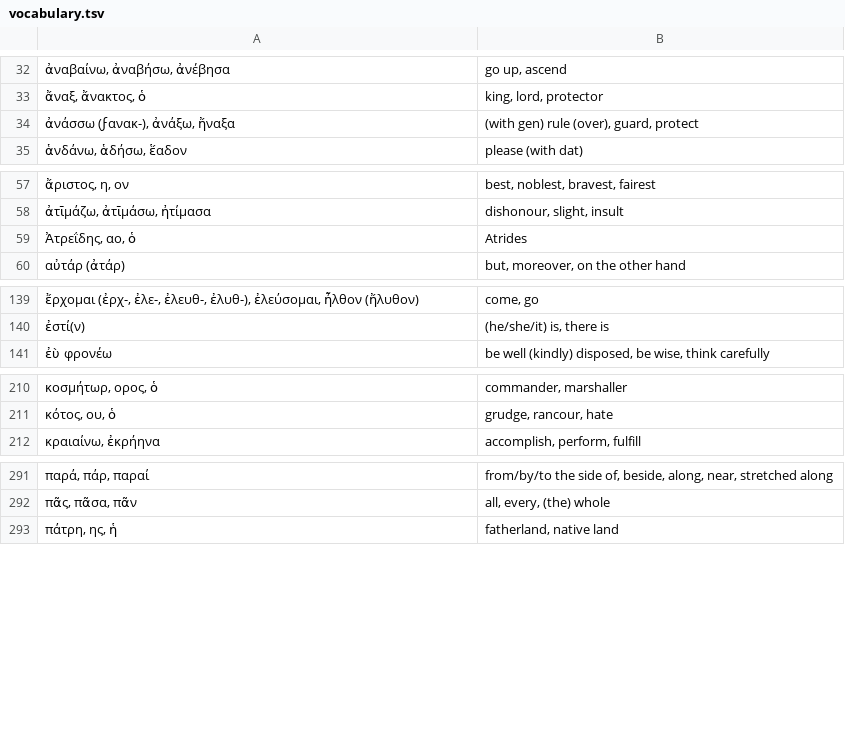
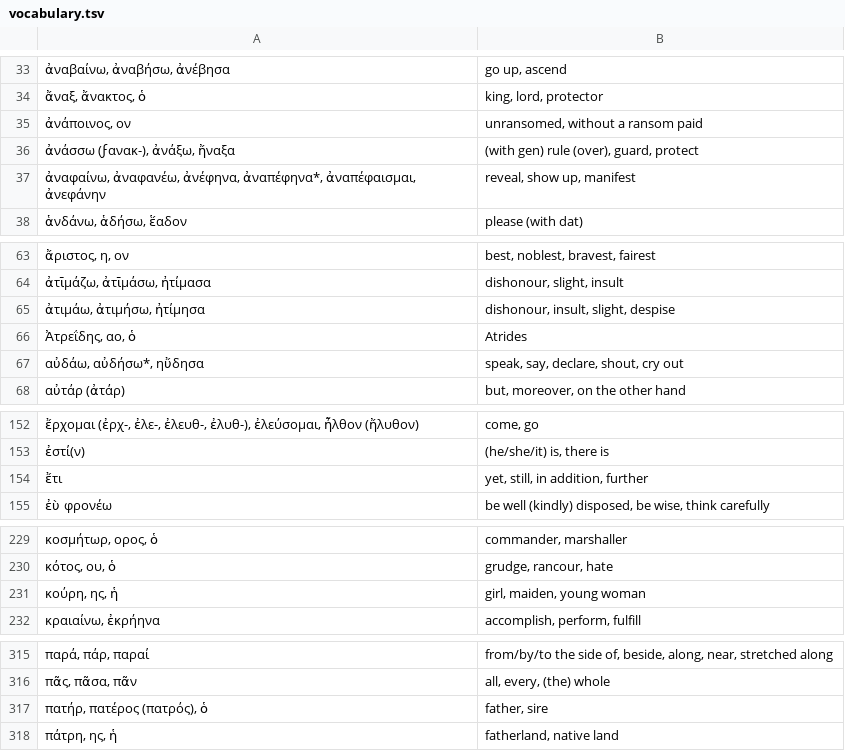
Before and after one commit to jonathanbowen/jonathanbowen.github.io, a TSV file: homeric/vocabulary.tsv, drawn as a sheet; only a part is shown, gaps mark what is left out; the diff covers the shown part only.

```diff
--- a/homeric/vocabulary.tsv
+++ b/homeric/vocabulary.tsv
@@ -33,3 +34,5 @@
 ἄναξ, ἄνακτος, ὁ	king, lord, protector
+ἀνάποινος, ον	unransomed, without a ransom paid
 ἀνάσσω (ϝανακ-), ἀνάξω, ἤναξα	(with gen) rule (over), guard, protect
+ἀναφαίνω, ἀναφανέω, ἀνέφηνα, ἀναπέφηνα*, ἀναπέφαισμαι, ἀνεφάνην	reveal, show up, manifest
 ἁνδάνω, ἁδήσω, ἕαδον	please (with dat)
@@ -58,3 +64,5 @@
 ἀτῑμάζω, ἀτῑμάσω, ἠτίμασα	dishonour, slight, insult
+ἀτιμάω, ἀτιμήσω, ἠτίμησα	dishonour, insult, slight, despise
 Ἀτρεΐδης, αο, ὁ	Atrides
+αὐδάω, αὐδήσω*, ηὔδησα	speak, say, declare, shout, cry out
 αὐτάρ (ἀτάρ)	but, moreover, on the other hand
@@ -140,2 +153,3 @@
 ἐστί(ν)	(he/she/it) is, there is
+ἔτι	yet, still, in addition, further
 ἐὺ φρονέω	be well (kindly) disposed, be wise, think carefully
@@ -211,2 +230,3 @@
 κότος, ου, ὁ	grudge, rancour, hate
+κούρη, ης, ἡ	girl, maiden, young woman
 κραιαίνω, ἐκρήηνα	accomplish, perform, fulfill
@@ -292,2 +316,3 @@
 πᾶς, πᾶσα, πᾶν	all, every, (the) whole
+πατήρ, πατέρος (πατρός), ὁ	father, sire
 πάτρη, ης, ἡ	fatherland, native land
```
Also changed, not shown: 10 added rows, 1 removed row and 11 moved rows elsewhere in this file.
